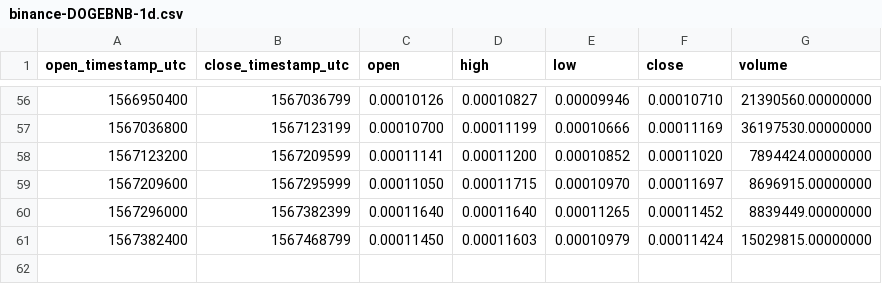
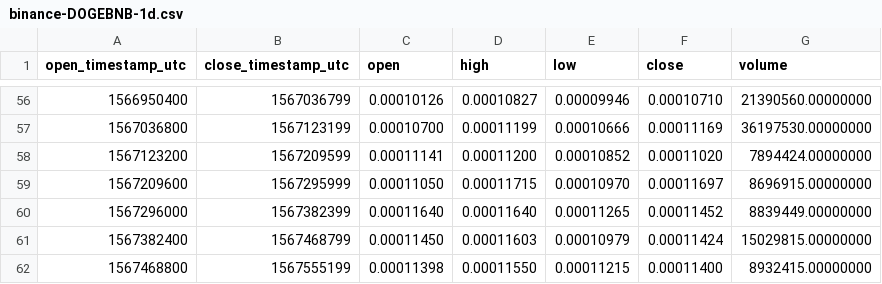
Before and after one commit to cryptobigbro/binance-DOGEBNB, a CSV file: binance-DOGEBNB-1d.csv, drawn as a sheet; only a part is shown, gaps mark what is left out.

```diff
--- a/binance-DOGEBNB-1d.csv
+++ b/binance-DOGEBNB-1d.csv
@@ -61 +61,2 @@ open_timestamp_utc,close_timestamp_utc,open,high,low,close,volume
 1567382400,1567468799,0.00011450,0.00011603,0.00010979,0.00011424,15029815.00000000
+1567468800,1567555199,0.00011398,0.00011550,0.00011215,0.00011400,8932415.00000000
```
Also changed, not shown: binance-DOGEBNB-1h.csv.
